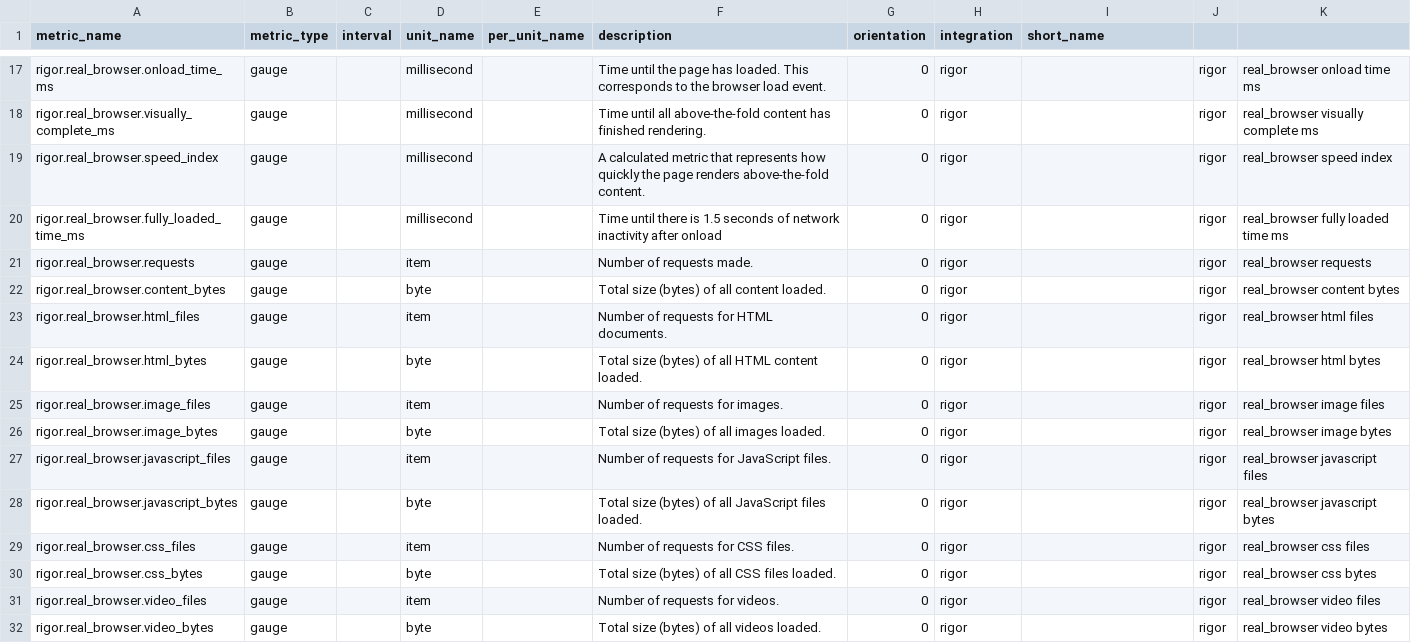
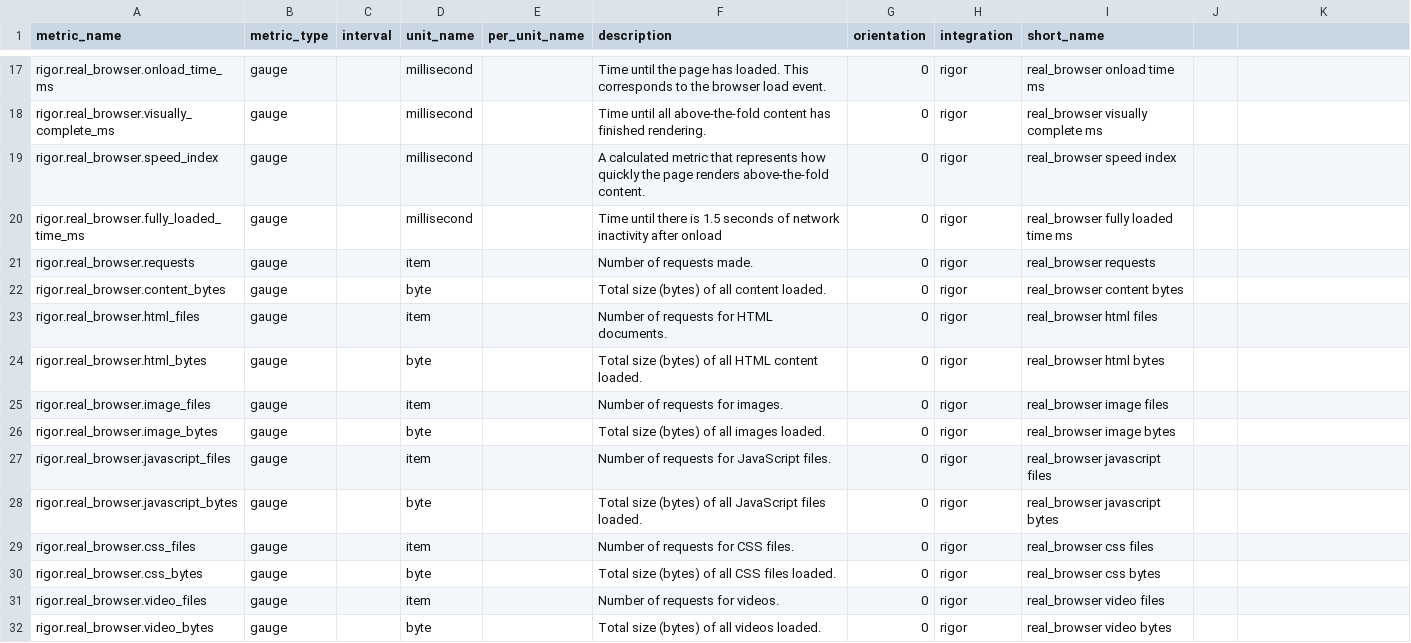
Before and after one commit to DataDog/integrations-extras, a CSV file: rigor/metadata.csv, drawn as a sheet; only a part is shown, gaps mark what is left out; the diff covers the shown part only; the diff names each change by its address in the sheet, - before the commit and + after, or states it on an @@ line.

```diff
--- a/rigor/metadata.csv
+++ b/rigor/metadata.csv
-I17 (short_name): (empty)
+I17 (short_name): real_browser onload time ms
-J17:J32: rigor
+J17:J32: (empty)
-K17: real_browser onload time ms
+K17: (empty)
-I18 (short_name): (empty)
+I18 (short_name): real_browser visually complete ms
-K18: real_browser visually complete ms
+K18: (empty)
-I19 (short_name): (empty)
+I19 (short_name): real_browser speed index
-K19: real_browser speed index
+K19: (empty)
-I20 (short_name): (empty)
+I20 (short_name): real_browser fully loaded time ms
-K20: real_browser fully loaded time ms
+K20: (empty)
-I21 (short_name): (empty)
+I21 (short_name): real_browser requests
-K21: real_browser requests
+K21: (empty)
-I22 (short_name): (empty)
+I22 (short_name): real_browser content bytes
-K22: real_browser content bytes
+K22: (empty)
-I23 (short_name): (empty)
+I23 (short_name): real_browser html files
-K23: real_browser html files
+K23: (empty)
-I24 (short_name): (empty)
+I24 (short_name): real_browser html bytes
-K24: real_browser html bytes
+K24: (empty)
-I25 (short_name): (empty)
+I25 (short_name): real_browser image files
-K25: real_browser image files
+K25: (empty)
-I26 (short_name): (empty)
+I26 (short_name): real_browser image bytes
-K26: real_browser image bytes
+K26: (empty)
-I27 (short_name): (empty)
+I27 (short_name): real_browser javascript files
-K27: real_browser javascript files
+K27: (empty)
-I28 (short_name): (empty)
+I28 (short_name): real_browser javascript bytes
-K28: real_browser javascript bytes
+K28: (empty)
-I29 (short_name): (empty)
+I29 (short_name): real_browser css files
-K29: real_browser css files
+K29: (empty)
-I30 (short_name): (empty)
+I30 (short_name): real_browser css bytes
-K30: real_browser css bytes
+K30: (empty)
-I31 (short_name): (empty)
+I31 (short_name): real_browser video files
-K31: real_browser video files
+K31: (empty)
-I32 (short_name): (empty)
+I32 (short_name): real_browser video bytes
-K32: real_browser video bytes
+K32: (empty)
```
Also changed, not shown: 69 edited cells elsewhere in this file.
